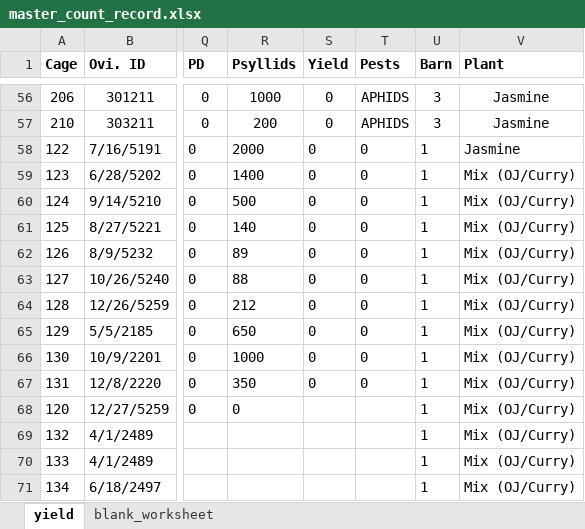
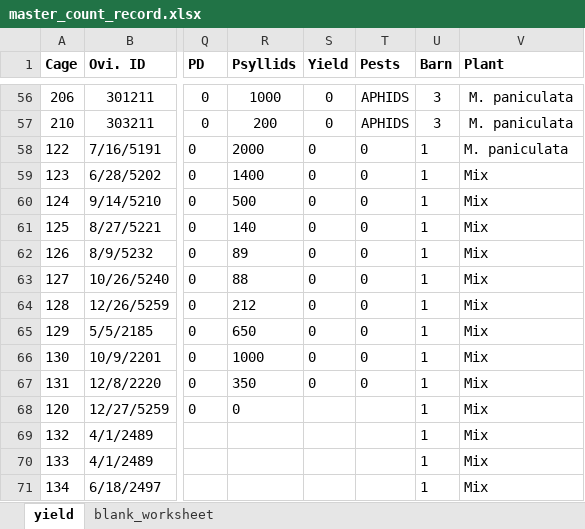
Before and after one commit to fiferworks/tamarixia_yield, an Excel workbook: master_count_record.xlsx, sheet yield, drawn as a sheet; only a part is shown, gaps mark what is left out; values as stored, in another font and other column widths than the file's, no borders; the diff covers the shown part only; the diff names each change by its address in the sheet, - before the commit and + after, or states it on an @@ line.

```diff
--- a/master_count_record.xlsx (sheet yield)
+++ b/master_count_record.xlsx (sheet yield)
-V56:V58 (Plant): Jasmine
+V56:V58 (Plant): M. paniculata
-V59:V71 (Plant): Mix (OJ/Curry)
+V59:V71 (Plant): Mix
```
Also changed, not shown: 54 edited cells elsewhere in this sheet, shared_count_record.xlsx, 2 other files.
